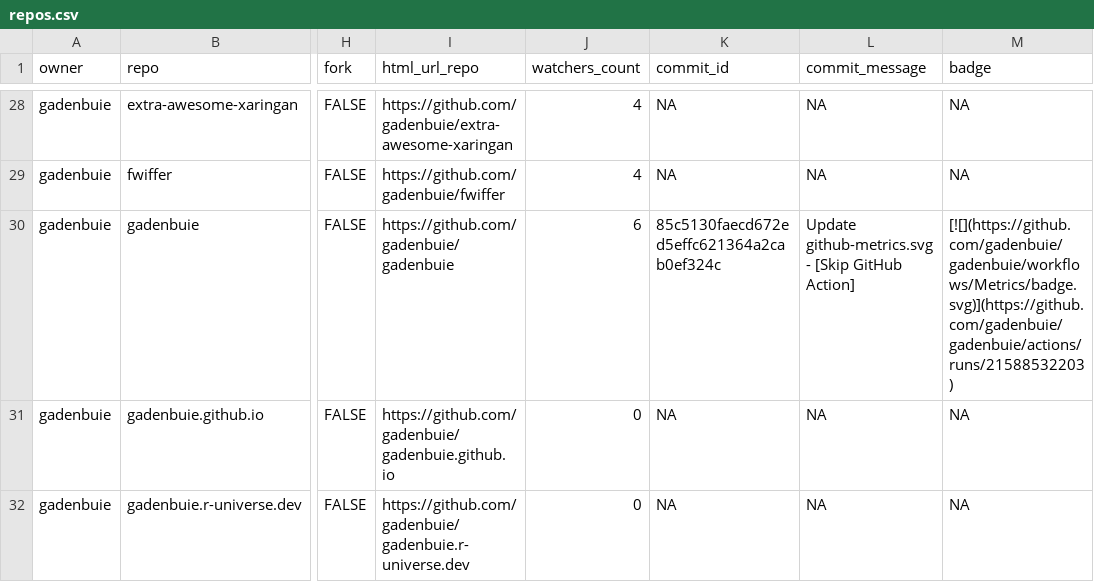
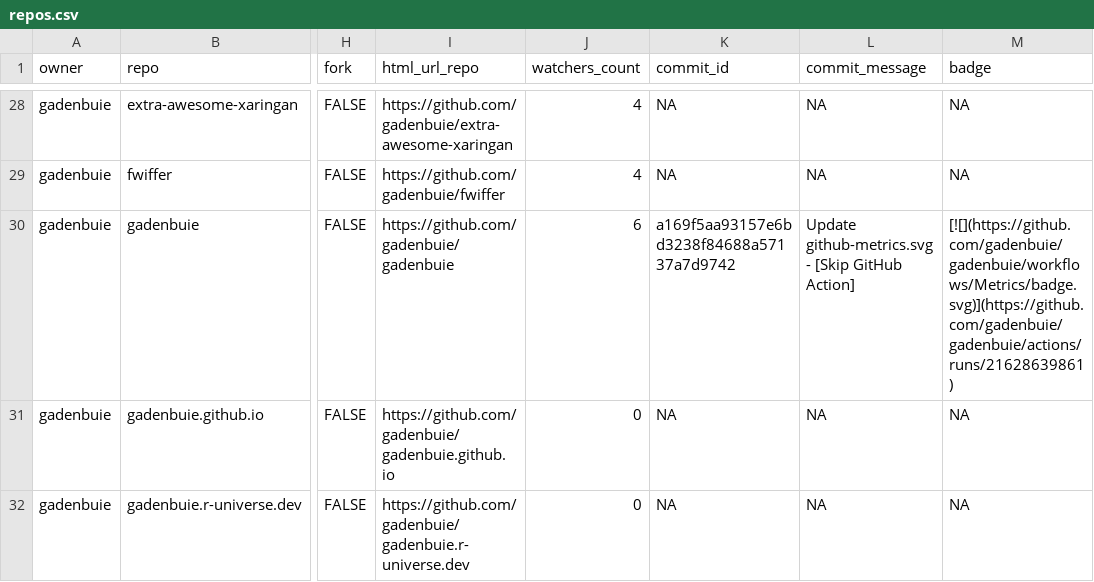
Before and after one commit to gadenbuie/status, a CSV file: repos.csv, drawn as a sheet; only a part is shown, gaps mark what is left out; the diff covers the shown part only; the diff names each change by its address in the sheet, - before the commit and + after, or states it on an @@ line.

```diff
--- a/repos.csv
+++ b/repos.csv
-K30 (commit_id): 85c5130faecd672ed5effc621364a2cab0ef324c
+K30 (commit_id): a169f5aa93157e6bd3238f84688a57137a7d9742
-M30 (badge): [![](https://github.com/gadenbuie/gadenbuie/workflows/Metrics/badge.svg)](https://github.com/gadenbuie/gadenbuie/actions/runs/21588532203)
+M30 (badge): [![](https://github.com/gadenbuie/gadenbuie/workflows/Metrics/badge.svg)](https://github.com/gadenbuie/gadenbuie/actions/runs/21628639861)
```
Also changed, not shown: 7 edited cells elsewhere in this file, 2 other files.
